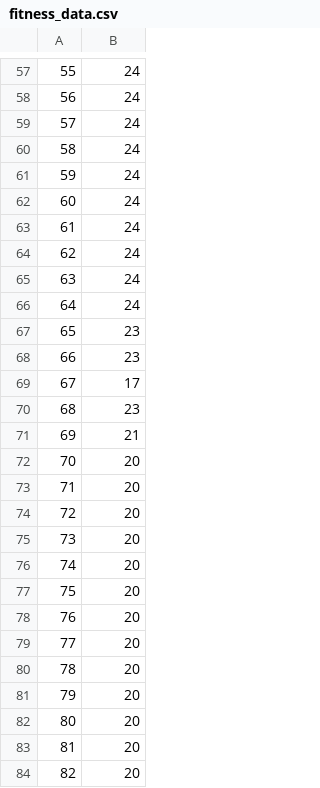
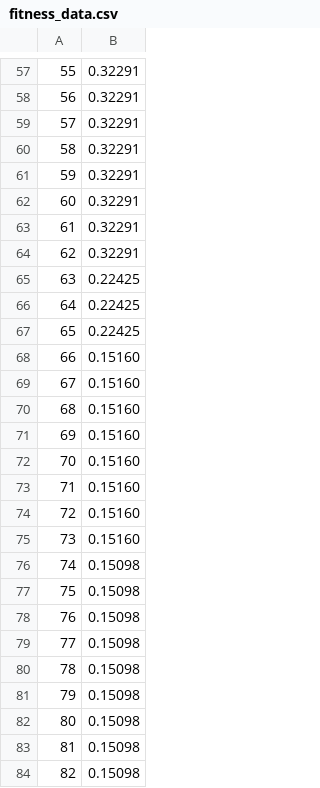
Before and after one commit to JaoLucass/JoaoLucasSidney_FinalProject_AA_RR_2024., a CSV file: fitness_data.csv, drawn as a sheet; only a part is shown, gaps mark what is left out; the diff covers the shown part only; the diff names each change by its address in the sheet, - before the commit and + after, or states it on an @@ line.

```diff
--- a/fitness_data.csv
+++ b/fitness_data.csv
-B57:B64: 24
+B57:B64: 0.32291
-B65:B66: 24
+B65:B66: 0.22425
-B67: 23
+B67: 0.22425
-B68: 23
+B68: 0.15160
-B69: 17
+B69: 0.15160
-B70: 23
+B70: 0.15160
-B71: 21
+B71: 0.15160
-B72:B75: 20
+B72:B75: 0.15160
-B76:B84: 20
+B76:B84: 0.15098
```
Also changed, not shown: 1 added row, 1 removed row and 72 edited cells elsewhere in this file, 2 other files.
